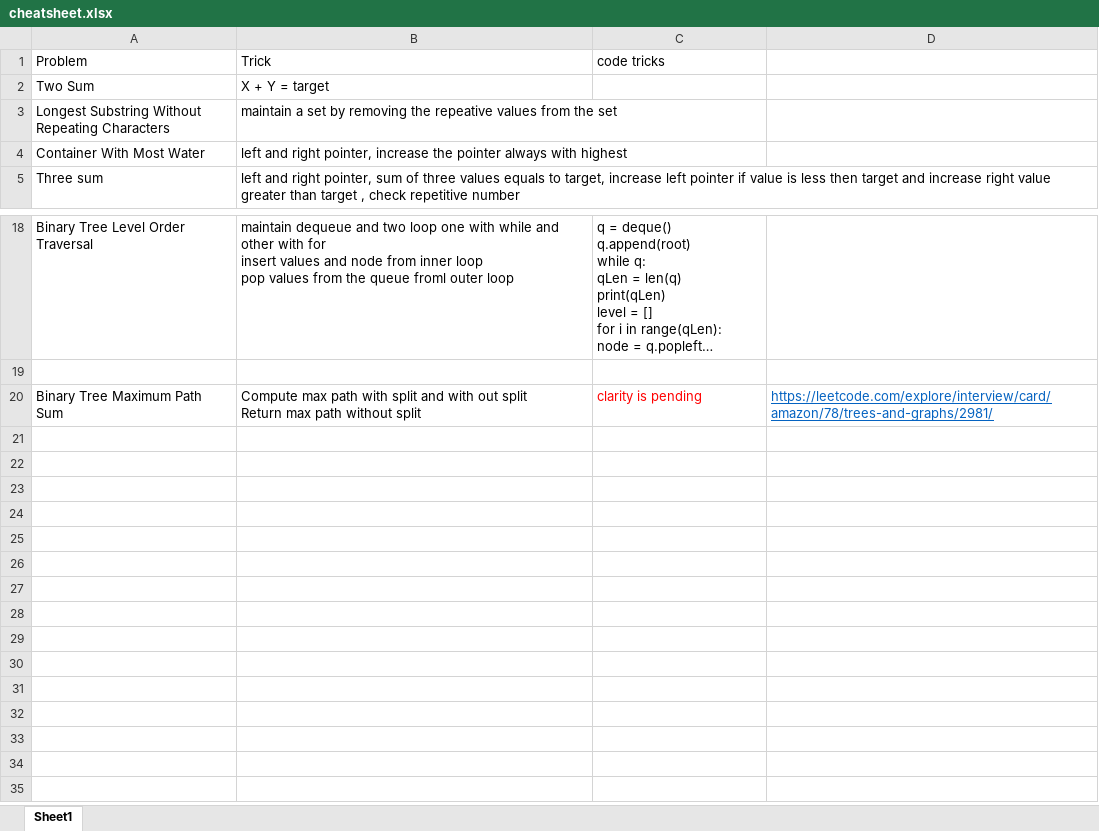
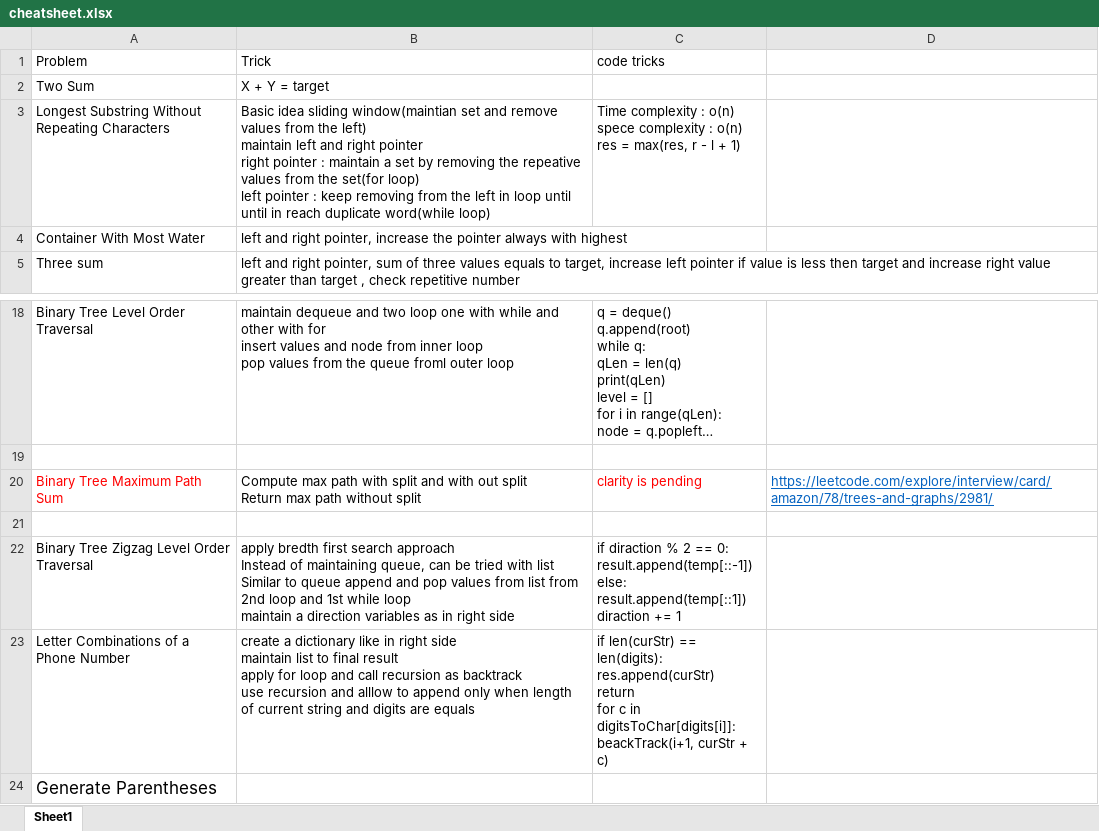
Before and after one commit to kambojrakesh/Python_DSA, an Excel workbook: leetcode/cheatsheet.xlsx, sheet Sheet1, drawn as a sheet; only a part is shown, gaps mark what is left out; long unchanged cells end in …; values as stored, in another font and other column widths than the file's, no borders; ↵ is a line break in a cell; the diff names each change by its address in the sheet, - before the commit and + after, or states it on an @@ line.

```diff
--- a/leetcode/cheatsheet.xlsx (sheet Sheet1)
+++ b/leetcode/cheatsheet.xlsx (sheet Sheet1)
-B3 (Trick): maintain a set by removing the repeative values from the set
+B3 (Trick): Basic idea sliding window(maintian set and remove values from the left) ↵ maintain left and right pointer ↵ right pointer : maintain a set by removing the repeative values from the set(for loop) ↵ left pointer : keep removing from the left in loop until until in reach duplicate word(while loop)
-C3 (code tricks): (empty)
+C3 (code tricks): Time complexity : o(n) ↵ spece complexity : o(n) ↵ res = max(res, r - l + 1)
-A20 text colour: black
+A20 text colour: #FF0000
+row 21: (empty)
+row 22: Binary Tree Zigzag Level Order Traversal | apply bredth first search approach ↵ Instead of maintaining queue, can be tried with list ↵ Similar to queue append and pop values from list from 2nd loop and 1st while loop ↵ maintain a direction variables as in right side | if diraction % 2 == 0: ↵ result.append(temp[::-1]) ↵ else: ↵ result.append(temp[::1]) ↵ diraction += 1
+row 23: Letter Combinations of a Phone Number | create a dictionary like in right side ↵ maintain list to final result ↵ apply for loop and call recursion as backtrack ↵ use recursion and alllow to append only when length of current string and digits are equals | if len(curStr) == len(digits): ↵ res.append(curStr) ↵ return ↵ for c in digitsToChar[digits[i]]: ↵ beackTrack(i+1, curStr + c)
+row 24: Generate Parentheses
```
Also changed, not shown: 5 other files.
